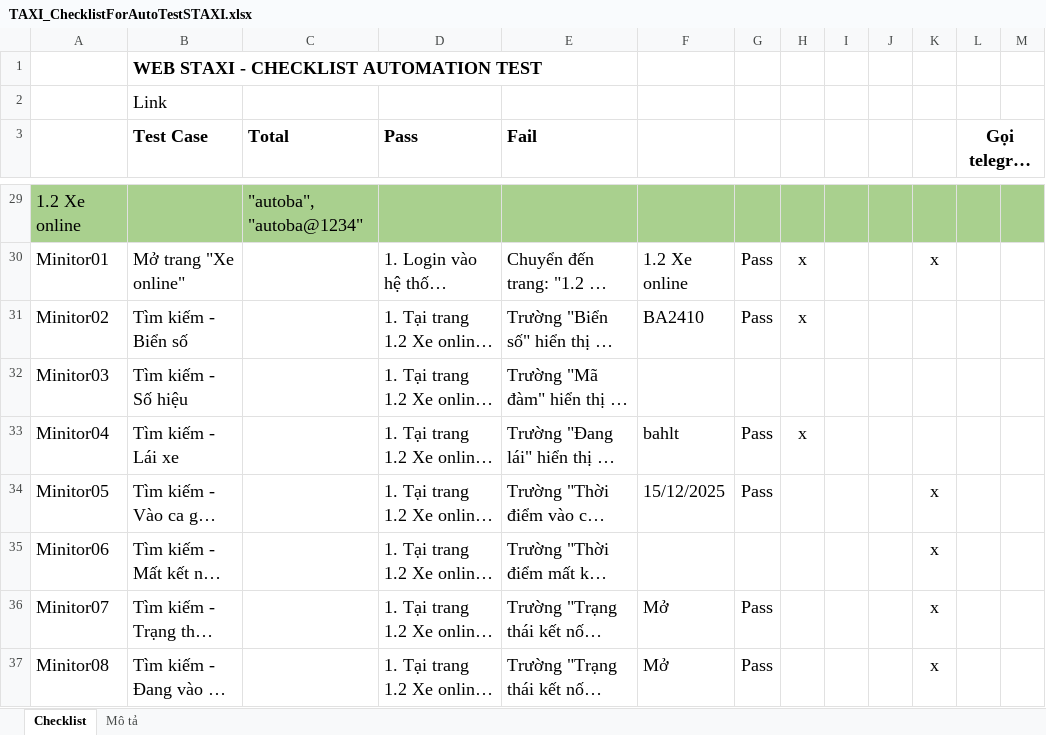
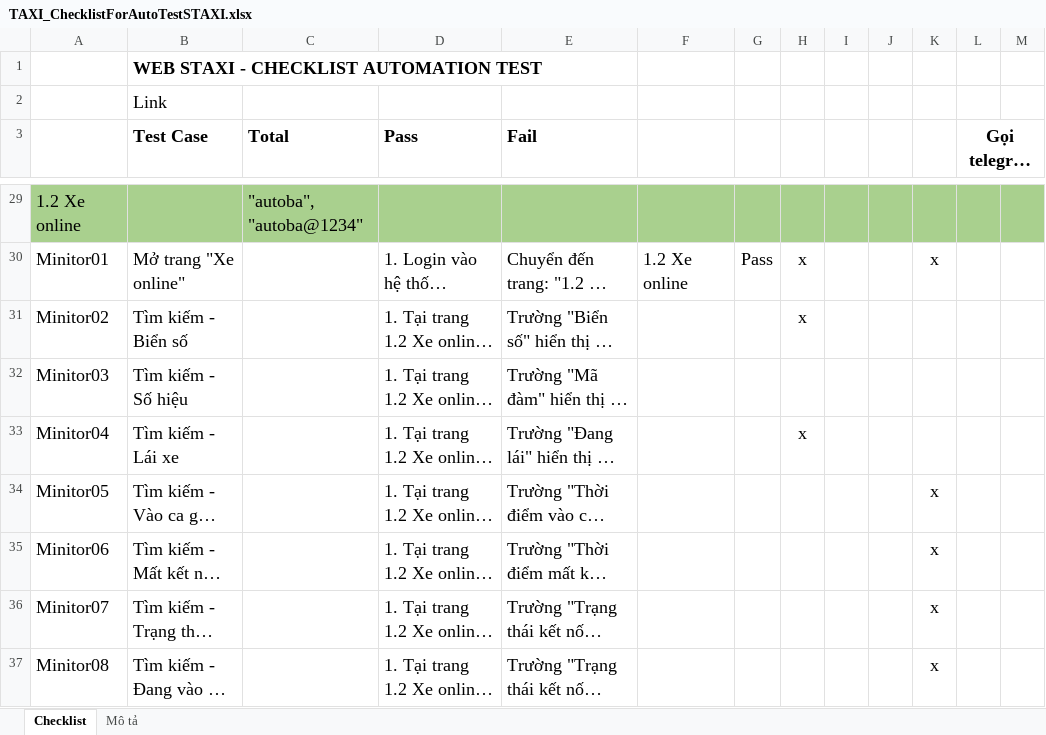
Before and after one commit to truongvck3313/staxi, an Excel workbook: TAXI_ChecklistForAutoTestSTAXI.xlsx, sheet Checklist, drawn as a sheet; only a part is shown, gaps mark what is left out; long unchanged cells end in …; values as stored, in another font and other column widths than the file's, no borders; charts and pictures and conditional formats not drawn; the diff covers the shown part only; the diff names each change by its address in the sheet, - before the commit and + after, or states it on an @@ line.

```diff
--- a/TAXI_ChecklistForAutoTestSTAXI.xlsx (sheet Checklist)
+++ b/TAXI_ChecklistForAutoTestSTAXI.xlsx (sheet Checklist)
-F31: BA2410
+F31: (empty)
-G31: Pass
+G31: (empty)
-F33: bahlt
+F33: (empty)
-G33:G34: Pass
+G33:G34: (empty)
-F34: 15/12/2025
+F34: (empty)
-F36:F37: Mở
+F36:F37: (empty)
-G36:G37: Pass
+G36:G37: (empty)
```
Also changed, not shown: 1 added row, 1 removed row and 529 edited cells elsewhere in this sheet, charts or pictures, 7 other files.
